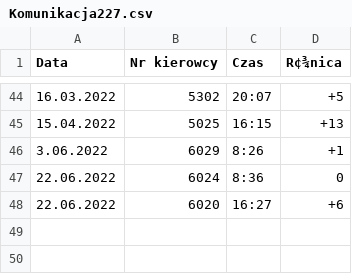
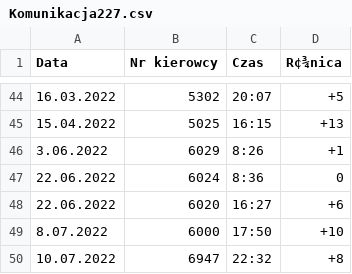
Before and after one commit to drwodoglowie/Komunikacja-miejska, a CSV file: Komunikacja227.csv, drawn as a sheet; only a part is shown, gaps mark what is left out; the diff names each change by its address in the sheet, - before the commit and + after, or states it on an @@ line.

Commit message:
Update Komunikacja227.csv

```diff
--- a/Komunikacja227.csv
+++ b/Komunikacja227.csv
+row 49: 8.07.2022 | 6000 | 17:50 | +10
+row 50: 10.07.2022 | 6947 | 22:32 | +8
```
